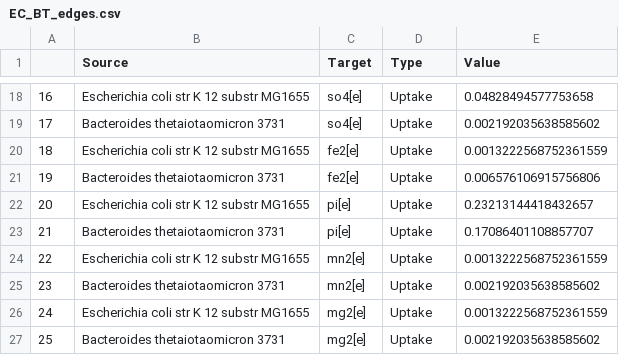
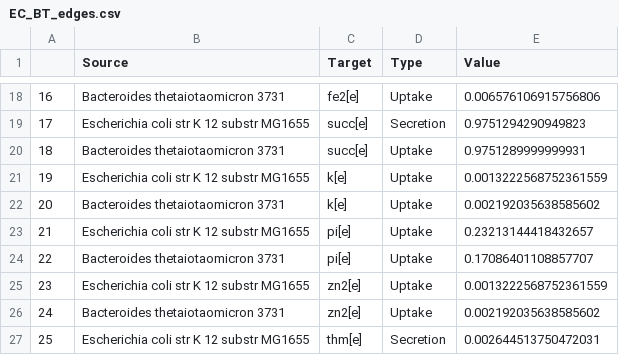
Before and after one commit to RSiegel03/giFBA, a CSV file: Examples/Results/giFBA_AGORA/EC_BT_edges.csv, drawn as a sheet; only a part is shown, gaps mark what is left out; the diff covers the shown part only.

```diff
--- a/Examples/Results/giFBA_AGORA/EC_BT_edges.csv
+++ b/Examples/Results/giFBA_AGORA/EC_BT_edges.csv
@@ -18,10 +18,10 @@
-16,Escherichia coli str K 12 substr MG1655,so4[e],Uptake,0.04828494577753658
-17,Bacteroides thetaiotaomicron 3731,so4[e],Uptake,0.002192035638585602
-18,Escherichia coli str K 12 substr MG1655,fe2[e],Uptake,0.0013222568752361559
-19,Bacteroides thetaiotaomicron 3731,fe2[e],Uptake,0.006576106915756806
-20,Escherichia coli str K 12 substr MG1655,pi[e],Uptake,0.23213144418432657
-21,Bacteroides thetaiotaomicron 3731,pi[e],Uptake,0.17086401108857707
-22,Escherichia coli str K 12 substr MG1655,mn2[e],Uptake,0.0013222568752361559
-23,Bacteroides thetaiotaomicron 3731,mn2[e],Uptake,0.002192035638585602
-24,Escherichia coli str K 12 substr MG1655,mg2[e],Uptake,0.0013222568752361559
-25,Bacteroides thetaiotaomicron 3731,mg2[e],Uptake,0.002192035638585602
+16,Bacteroides thetaiotaomicron 3731,fe2[e],Uptake,0.006576106915756806
+17,Escherichia coli str K 12 substr MG1655,succ[e],Secretion,0.9751294290949823
+18,Bacteroides thetaiotaomicron 3731,succ[e],Uptake,0.9751289999999931
+19,Escherichia coli str K 12 substr MG1655,k[e],Uptake,0.0013222568752361559
+20,Bacteroides thetaiotaomicron 3731,k[e],Uptake,0.002192035638585602
+21,Escherichia coli str K 12 substr MG1655,pi[e],Uptake,0.23213144418432657
+22,Bacteroides thetaiotaomicron 3731,pi[e],Uptake,0.17086401108857707
+23,Escherichia coli str K 12 substr MG1655,zn2[e],Uptake,0.0013222568752361559
+24,Bacteroides thetaiotaomicron 3731,zn2[e],Uptake,0.002192035638585602
+25,Escherichia coli str K 12 substr MG1655,thm[e],Secretion,0.002644513750472031
```
Also changed, not shown: 107 edited cells elsewhere in this file, Examples/Results/giFBA_AGORA/EC_BT_nodes.csv, 4 other files.
